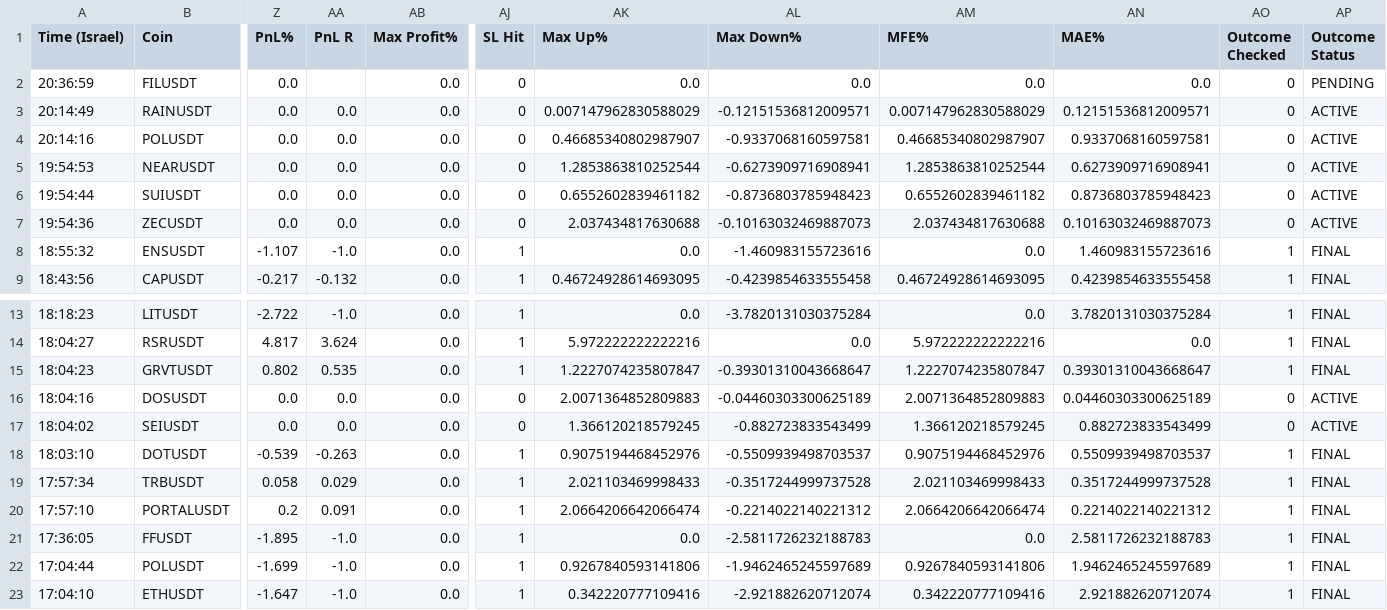
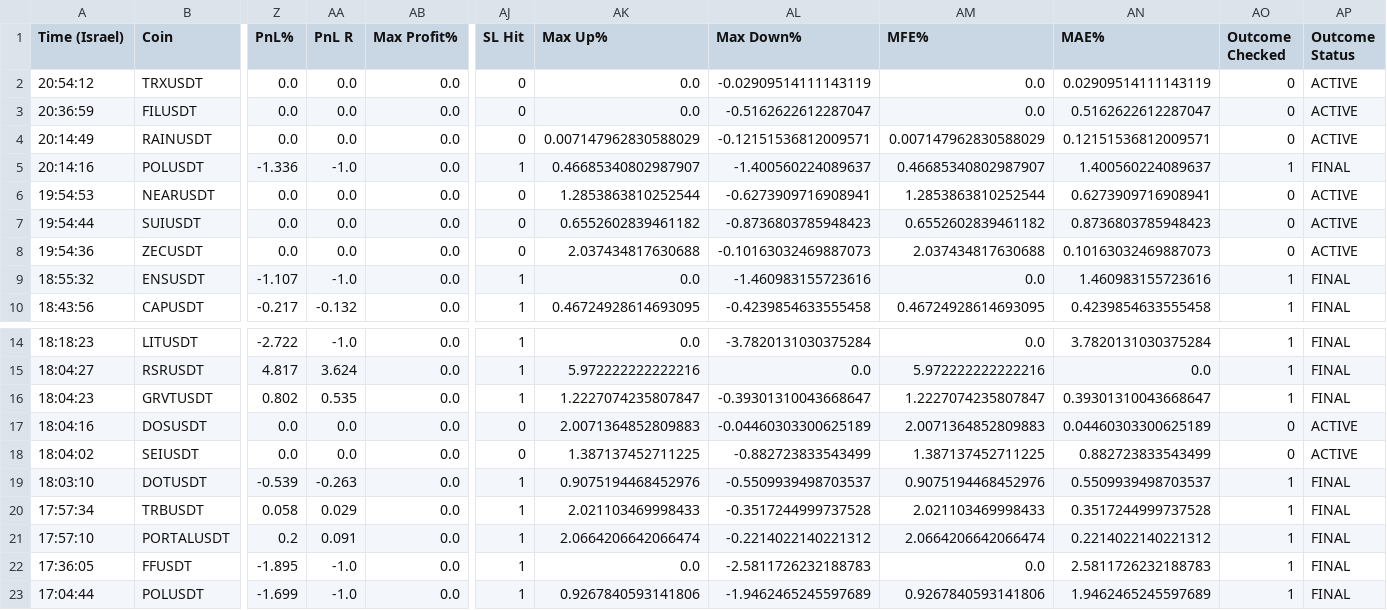
Before and after one commit to rank1984/crypto-bot, a CSV file: shadow_results.csv, drawn as a sheet; only a part is shown, gaps mark what is left out; the shorter side is filled out with more unchanged rows; addresses are those after the commit; rows hold the shown columns only; the diff names each change by its address in the sheet, - before the commit and + after, or states it on an @@ line.

```diff
--- a/shadow_results.csv
+++ b/shadow_results.csv
+row 2: 20:54:12 | TRXUSDT | 0.0 | 0.0 | 0.0 | 0 | 0.0 | -0.02909514111143119 | 0.0 | 0.02909514111143119 | 0 | ACTIVE
-AA3 (PnL R): (empty)
+AA3 (PnL R): 0.0
-AL3 (Max Down%): 0.0
+AL3 (Max Down%): -0.5162622612287047
-AN3 (MAE%): 0.0
+AN3 (MAE%): 0.5162622612287047
-AP3 (Outcome Status): PENDING
+AP3 (Outcome Status): ACTIVE
-Z5 (PnL%): 0.0
+Z5 (PnL%): -1.336
-AA5 (PnL R): 0.0
+AA5 (PnL R): -1.0
-AJ5 (SL Hit): 0
+AJ5 (SL Hit): 1
-AL5 (Max Down%): -0.9337068160597581
+AL5 (Max Down%): -1.400560224089637
-AN5 (MAE%): 0.9337068160597581
+AN5 (MAE%): 1.400560224089637
-AO5 (Outcome Checked): 0
+AO5 (Outcome Checked): 1
-AP5 (Outcome Status): ACTIVE
+AP5 (Outcome Status): FINAL
-AK18 (Max Up%): 1.366120218579245
+AK18 (Max Up%): 1.387137452711225
-AM18 (MFE%): 1.366120218579245
+AM18 (MFE%): 1.387137452711225
```
Also changed, not shown: 1 other file.
